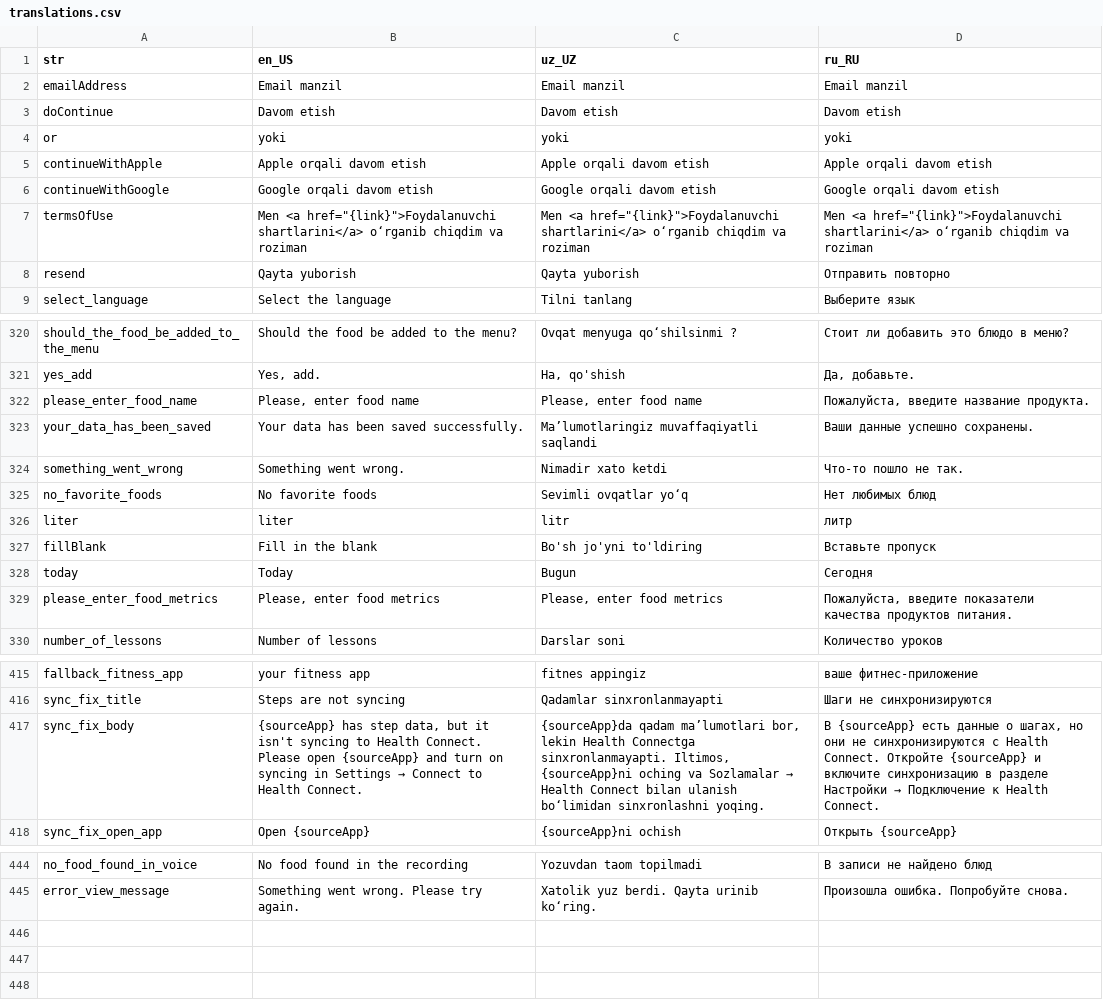
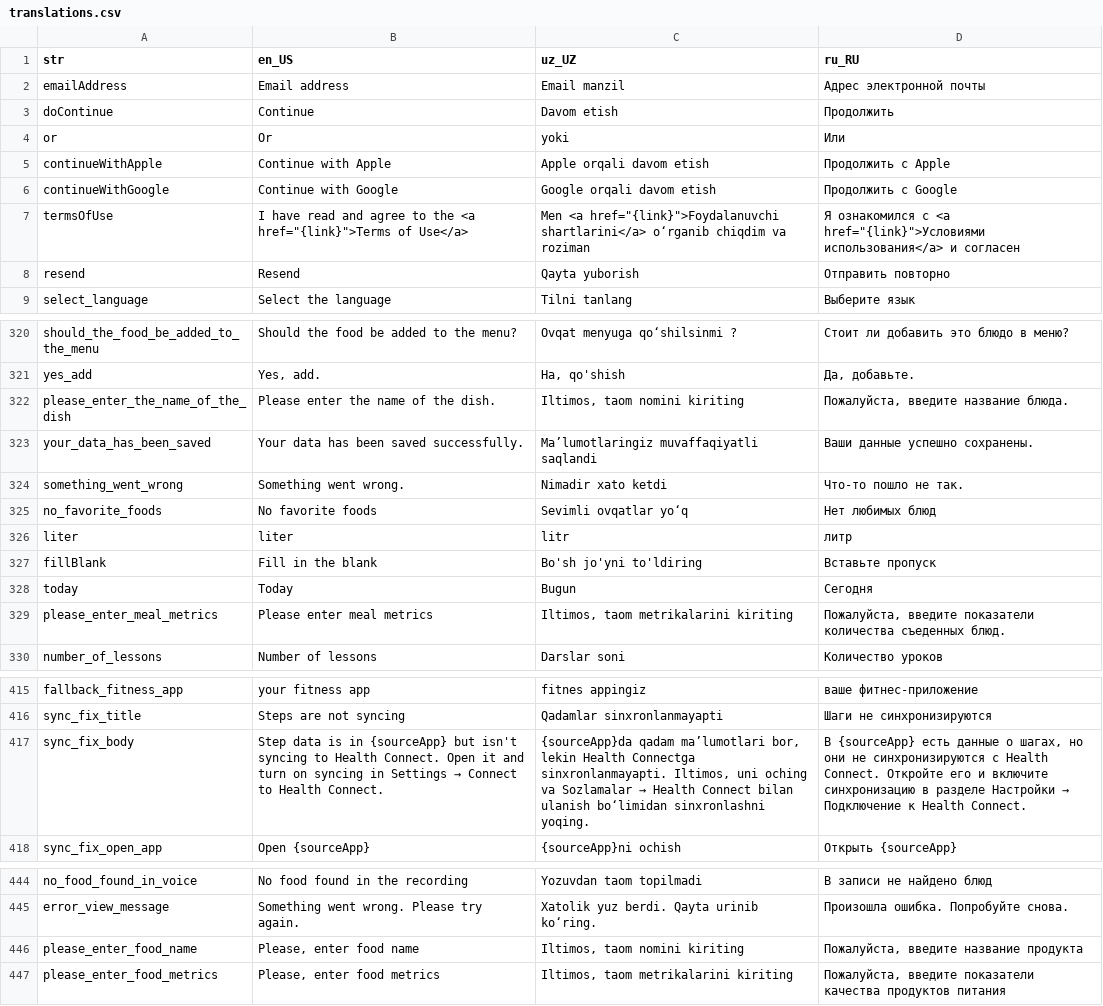
Before and after one commit to Calora-Ecosystem/calora_mobile, a CSV file: assets/localization/translations.csv, drawn as a sheet; only a part is shown, gaps mark what is left out; the diff covers the shown part only.

Commit message:
Update localization translations and bump app version

```diff
--- a/assets/localization/translations.csv
+++ b/assets/localization/translations.csv
@@ -1,9 +1,9 @@
 str,en_US,uz_UZ,ru_RU
-emailAddress,Email manzil,Email manzil,Email manzil
-doContinue,Davom etish,Davom etish,Davom etish
-or,yoki,yoki,yoki
-continueWithApple,Apple orqali davom etish,Apple orqali davom etish,Apple orqali davom etish
-continueWithGoogle,Google orqali davom etish,Google orqali davom etish,Google orqali davom etish
-termsOfUse,"Men <a href=""{link}"">Foydalanuvchi shartlarini</a> o‘rganib chiqdim va roziman","Men <a href=""{link}"">Foydalanuvchi shartlarini</a> o‘rganib chiqdim va roziman","Men <a href=""{link}"">Foydalanuvchi shartlarini</a> o‘rganib chiqdim va roziman"
-resend,Qayta yuborish,Qayta yuborish,Отправить повторно
+emailAddress,Email address,Email manzil,Адрес электронной почты
+doContinue,Continue,Davom etish,Продолжить
+or,Or,yoki,Или
+continueWithApple,Continue with Apple,Apple orqali davom etish,Продолжить с Apple
+continueWithGoogle,Continue with Google,Google orqali davom etish,Продолжить с Google
+termsOfUse,"I have read and agree to the <a href=""{link}"">Terms of Use</a>","Men <a href=""{link}"">Foydalanuvchi shartlarini</a> o‘rganib chiqdim va roziman","Я ознакомился с <a href=""{link}"">Условиями использования</a> и согласен"
+resend,Resend,Qayta yuborish,Отправить повторно
 select_language,Select the language,Tilni tanlang,Выберите язык
@@ -321,3 +321,3 @@ should_the_food_be_added_to_the_menu,Should the food be added to the menu?,Ovqat
 yes_add,"Yes, add.","Ha, qo'shish","Да, добавьте."
-please_enter_food_name,"Please, enter food name","Please, enter food name","Пожалуйста, введите название продукта."
+please_enter_the_name_of_the_dish,Please enter the name of the dish.,"Iltimos, taom nomini kiriting","Пожалуйста, введите название блюда."
 your_data_has_been_saved,Your data has been saved successfully.,Ma’lumotlaringiz muvaffaqiyatli saqlandi,Ваши данные успешно сохранены.
@@ -328,3 +328,3 @@ fillBlank,Fill in the blank,Bo'sh jo'yni to'ldiring,Вставьте пропу
 today,Today,Bugun,Сегодня
-please_enter_food_metrics,"Please, enter food metrics","Please, enter food metrics","Пожалуйста, введите показатели качества продуктов питания."
+please_enter_meal_metrics,Please enter meal metrics,"Iltimos, taom metrikalarini kiriting","Пожалуйста, введите показатели количества съеденных блюд."
 number_of_lessons,Number of lessons,Darslar soni,Количество уроков
@@ -416,3 +416,3 @@ fallback_fitness_app,your fitness app,fitnes appingiz,ваше фитнес-пр
 sync_fix_title,Steps are not syncing,Qadamlar sinxronlanmayapti,Шаги не синхронизируются
-sync_fix_body,"{sourceApp} has step data, but it isn't syncing to Health Connect. Please open {sourceApp} and turn on syncing in Settings → Connect to Health Connect.","{sourceApp}da qadam maʼlumotlari bor, lekin Health Connectga sinxronlanmayapti. Iltimos, {sourceApp}ni oching va Sozlamalar → Health Connect bilan ulanish boʻlimidan sinxronlashni yoqing.","В {sourceApp} есть данные о шагах, но они не синхронизируются с Health Connect. Откройте {sourceApp} и включите синхронизацию в разделе Настройки → Подключение к Health Connect."
+sync_fix_body,Step data is in {sourceApp} but isn't syncing to Health Connect. Open it and turn on syncing in Settings → Connect to Health Connect.,"{sourceApp}da qadam maʼlumotlari bor, lekin Health Connectga sinxronlanmayapti. Iltimos, uni oching va Sozlamalar → Health Connect bilan ulanish boʻlimidan sinxronlashni yoqing.","В {sourceApp} есть данные о шагах, но они не синхронизируются с Health Connect. Откройте его и включите синхронизацию в разделе Настройки → Подключение к Health Connect."
 sync_fix_open_app,Open {sourceApp},{sourceApp}ni ochish,Открыть {sourceApp}
@@ -445 +445,3 @@ no_food_found_in_voice,No food found in the recording,Yozuvdan taom topilmadi,В
 error_view_message,Something went wrong. Please try again.,Xatolik yuz berdi. Qayta urinib koʻring.,Произошла ошибка. Попробуйте снова.
+please_enter_food_name,"Please, enter food name","Iltimos, taom nomini kiriting","Пожалуйста, введите название продукта"
+please_enter_food_metrics,"Please, enter food metrics","Iltimos, taom metrikalarini kiriting","Пожалуйста, введите показатели качества продуктов питания"
```
Also changed, not shown: 1 edited cell elsewhere in this file, 2 other files.
